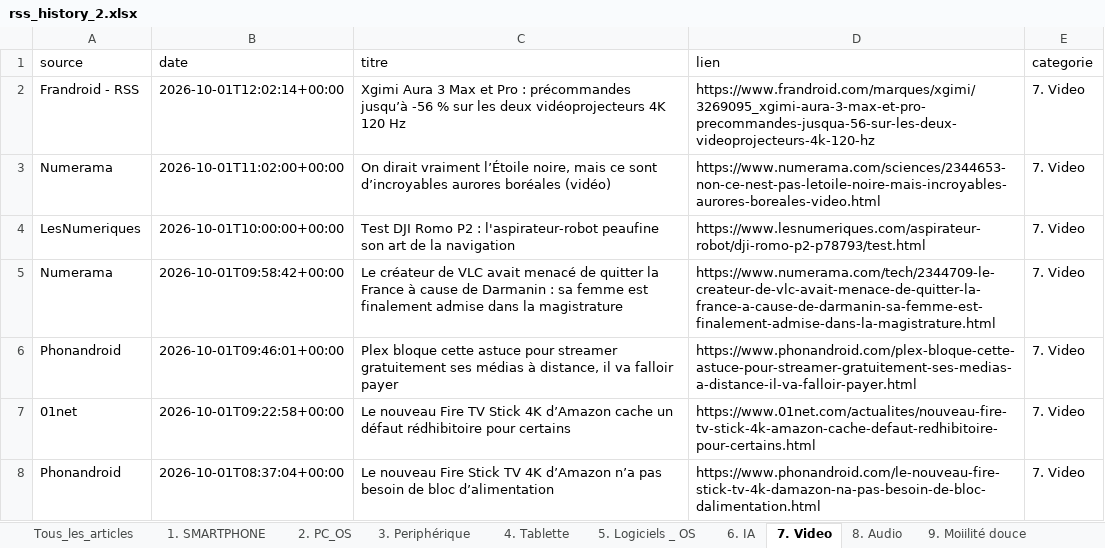
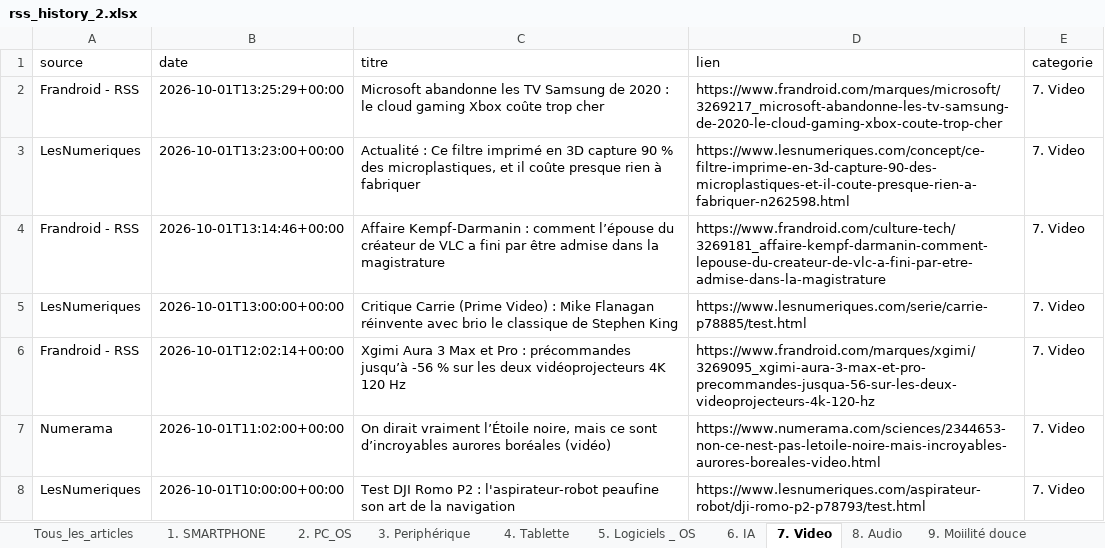
Before and after one commit to djhadef-star/rss-categories, an Excel workbook: output/rss_history_2.xlsx, sheet 7. Video, drawn as a sheet; only a part is shown; the shorter side is filled out with more unchanged rows; values as stored, in another font and other column widths than the file's, no borders; the diff names each change by its address in the sheet, - before the commit and + after, or states it on an @@ line.

```diff
--- a/output/rss_history_2.xlsx (sheet 7. Video)
+++ b/output/rss_history_2.xlsx (sheet 7. Video)
+row 2: Frandroid - RSS | 2026-10-01T13:25:29+00:00 | Microsoft abandonne les TV Samsung de 2020 : le cloud gaming Xbox coûte trop cher | https://www.frandroid.com/marques/microsoft/3269217_microsoft-abandonne-les-tv-samsung-de-2020-le-cloud-gaming-xbox-coute-trop-cher | 7. Video
+row 3: LesNumeriques | 2026-10-01T13:23:00+00:00 | Actualité : Ce filtre imprimé en 3D capture 90 % des microplastiques, et il coûte presque rien à fabriquer | https://www.lesnumeriques.com/concept/ce-filtre-imprime-en-3d-capture-90-des-microplastiques-et-il-coute-presque-rien-a-fabriquer-n262598.html | 7. Video
+row 4: Frandroid - RSS | 2026-10-01T13:14:46+00:00 | Affaire Kempf-Darmanin : comment l’épouse du créateur de VLC a fini par être admise dans la magistrature | https://www.frandroid.com/culture-tech/3269181_affaire-kempf-darmanin-comment-lepouse-du-createur-de-vlc-a-fini-par-etre-admise-dans-la-magistrature | 7. Video
+row 5: LesNumeriques | 2026-10-01T13:00:00+00:00 | Critique Carrie (Prime Video) : Mike Flanagan réinvente avec brio le classique de Stephen King | https://www.lesnumeriques.com/serie/carrie-p78885/test.html | 7. Video
```
Also changed, not shown: sheet Tous_les_articles, sheet 1. SMARTPHONE, sheet NON_CLASSE, sheet 16. ludique, sheet 6. IA, sheet 20. Sponso, 5 more sheets, output/rss_history.xlsx, 2 other files.
